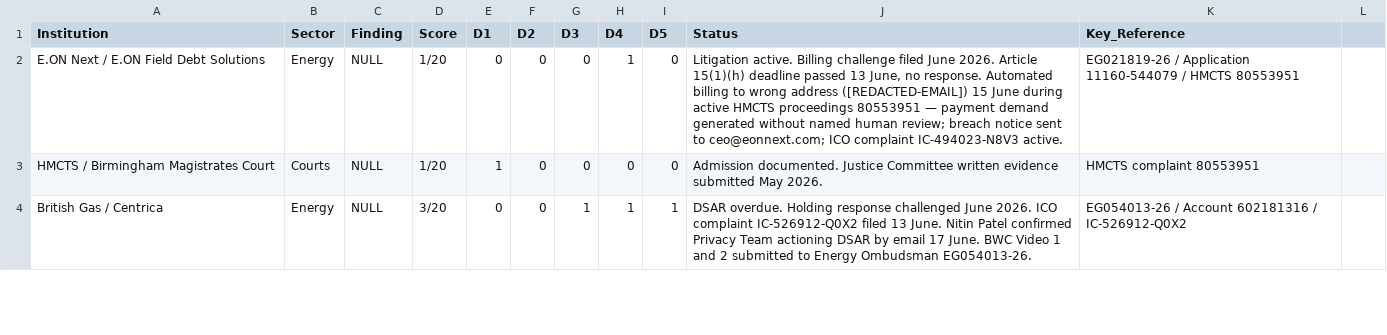
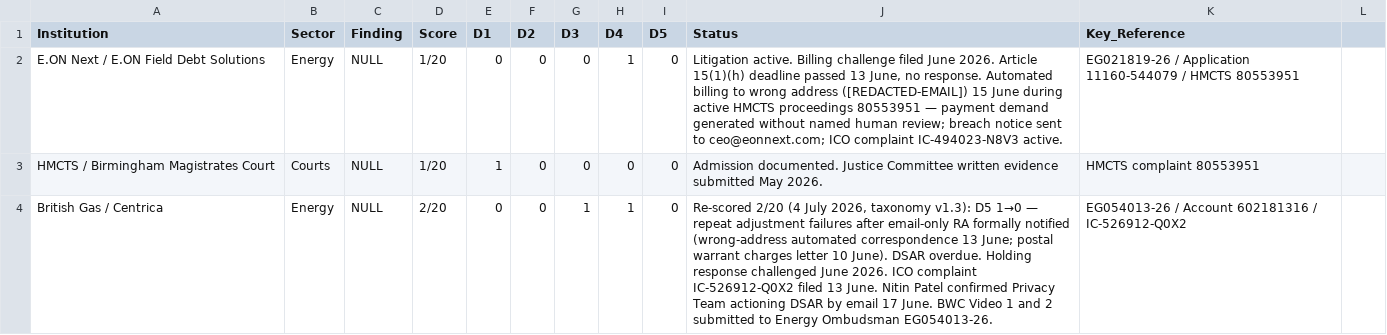
Before and after one commit to ljbudgie/burgess-principle, a CSV file: institutional_register.csv, drawn as a sheet; only a part is shown; the diff covers the shown part only.

```diff
--- a/institutional_register.csv
+++ b/institutional_register.csv
@@ -3,2 +3,2 @@ E.ON Next / E.ON Field Debt Solutions,Energy,NULL,1/20,0,0,0,1,0,"Litigation act
 HMCTS / Birmingham Magistrates Court,Courts,NULL,1/20,1,0,0,0,0,Admission documented. Justice Committee written evidence submitted May 2026.,HMCTS complaint 80553951
-British Gas / Centrica,Energy,NULL,3/20,0,0,1,1,1,"DSAR overdue. Holding response challenged June 2026. ICO complaint IC-526912-Q0X2 filed 13 June. Nitin Patel confirmed Privacy Team actioning DSAR by email 17 June. BWC Video 1 and 2 submitted to Energy Ombudsman EG054013-26.",EG054013-26 / Account 602181316 / IC-526912-Q0X2
+British Gas / Centrica,Energy,NULL,2/20,0,0,1,1,0,"Re-scored 2/20 (4 July 2026, taxonomy v1.3): D5 1→0 — repeat adjustment failures after email-only RA formally notified (wrong-address automated correspondence 13 June; postal warrant charges letter 10 June). DSAR overdue. Holding response challenged June 2026. ICO complaint IC-526912-Q0X2 filed 13 June. Nitin Patel confirmed Privacy Team actioning DSAR by email 17 June. BWC Video 1 and 2 submitted to Energy Ombudsman EG054013-26.",EG054013-26 / Account 602181316 / IC-526912-Q0X2
```
Also changed, not shown: 3 edited cells elsewhere in this file, live_findings_ledger.csv, 1 other file.
